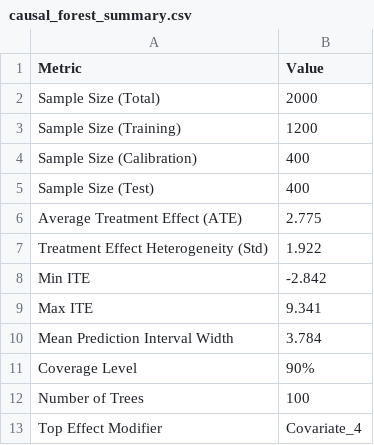
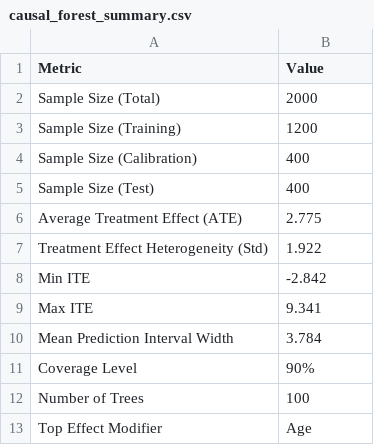
Before and after one commit to mahmood726-cyber/idea3, a CSV file: causal_forest_summary.csv, drawn as a sheet.

```diff
--- a/causal_forest_summary.csv
+++ b/causal_forest_summary.csv
@@ -12,2 +12,2 @@ Coverage Level,90%
 Number of Trees,100
-Top Effect Modifier,Covariate_4
+Top Effect Modifier,Age
```
Also changed, not shown: effect_modifier_importance.csv, individual_treatment_effects.csv, 6 other files.
